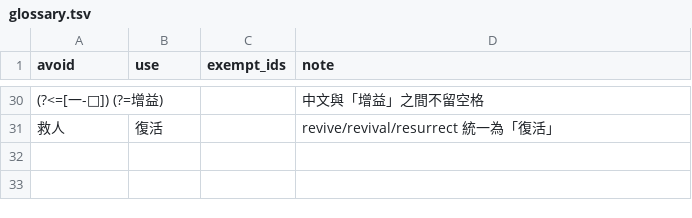
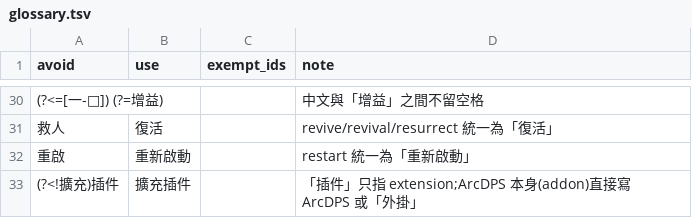
Before and after one commit to m21248074/gw2-arcdps-zh-TW, a TSV file: docs/glossary.tsv, drawn as a sheet; only a part is shown, gaps mark what is left out.

```diff
--- a/docs/glossary.tsv
+++ b/docs/glossary.tsv
@@ -31 +31,3 @@ avoid	use	exempt_ids	note
 救人	復活		revive/revival/resurrect 統一為「復活」
+重啟	重新啟動		restart 統一為「重新啟動」
+(?<!擴充)插件	擴充插件		「插件」只指 extension;ArcDPS 本身(addon)直接寫 ArcDPS 或「外掛」
```
Also changed, not shown: 3 other files.
